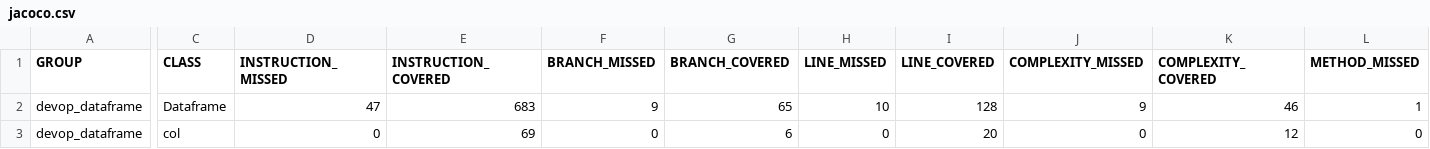
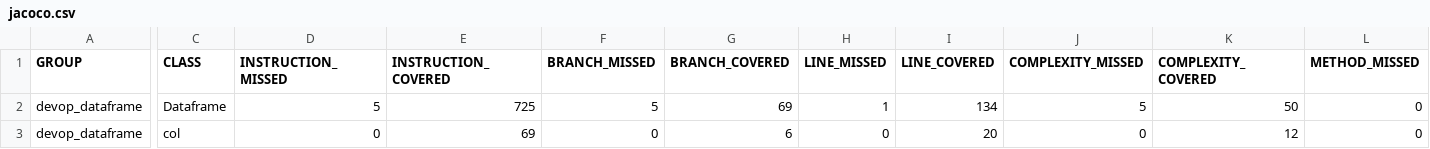
Before and after one commit to hacenesuper/devop_project, a CSV file: devop_dataframe/target/site/jacoco/jacoco.csv, drawn as a sheet; only a part is shown, gaps mark what is left out; the diff covers the shown part only; the diff names each change by its address in the sheet, - before the commit and + after, or states it on an @@ line.

Commit message:
Merge branch

```diff
--- a/devop_dataframe/target/site/jacoco/jacoco.csv
+++ b/devop_dataframe/target/site/jacoco/jacoco.csv
-D2 (INSTRUCTION_MISSED): 47
+D2 (INSTRUCTION_MISSED): 5
-E2 (INSTRUCTION_COVERED): 683
+E2 (INSTRUCTION_COVERED): 725
-F2 (BRANCH_MISSED): 9
+F2 (BRANCH_MISSED): 5
-G2 (BRANCH_COVERED): 65
+G2 (BRANCH_COVERED): 69
-H2 (LINE_MISSED): 10
+H2 (LINE_MISSED): 1
-I2 (LINE_COVERED): 128
+I2 (LINE_COVERED): 134
-J2 (COMPLEXITY_MISSED): 9
+J2 (COMPLEXITY_MISSED): 5
-K2 (COMPLEXITY_COVERED): 46
+K2 (COMPLEXITY_COVERED): 50
-L2 (METHOD_MISSED): 1
+L2 (METHOD_MISSED): 0
```
Also changed, not shown: 1 edited cell elsewhere in this file, 17 other files.
